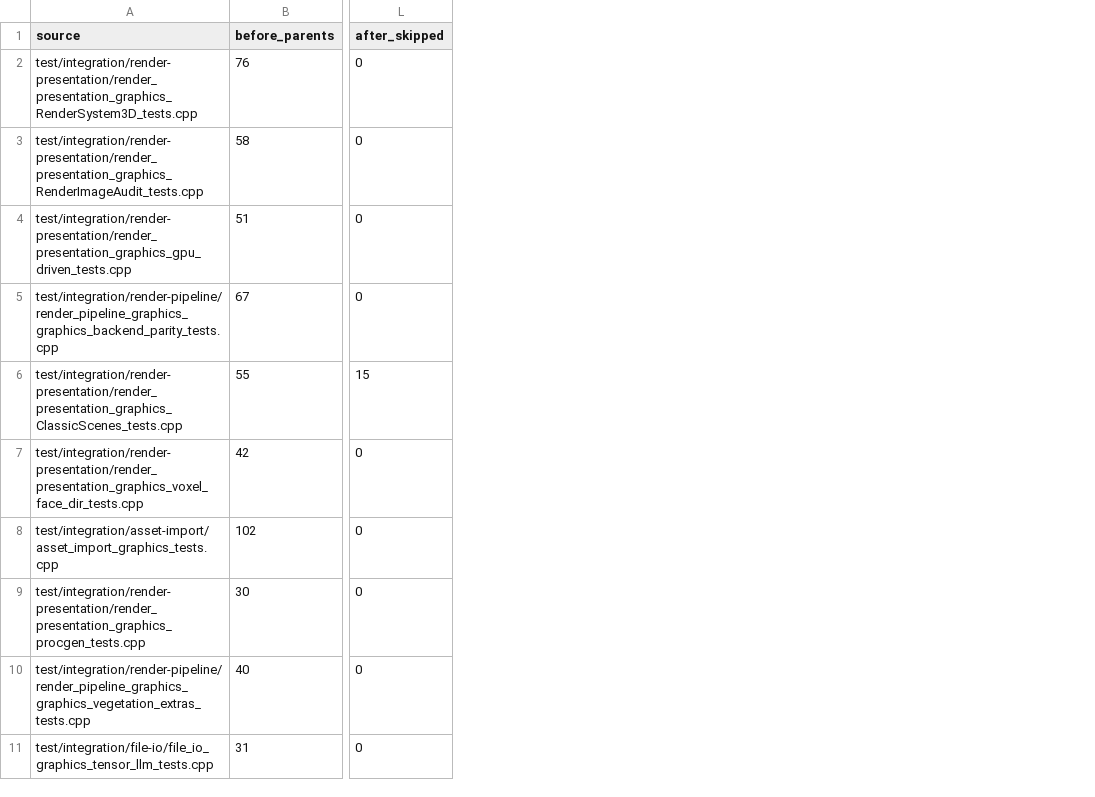
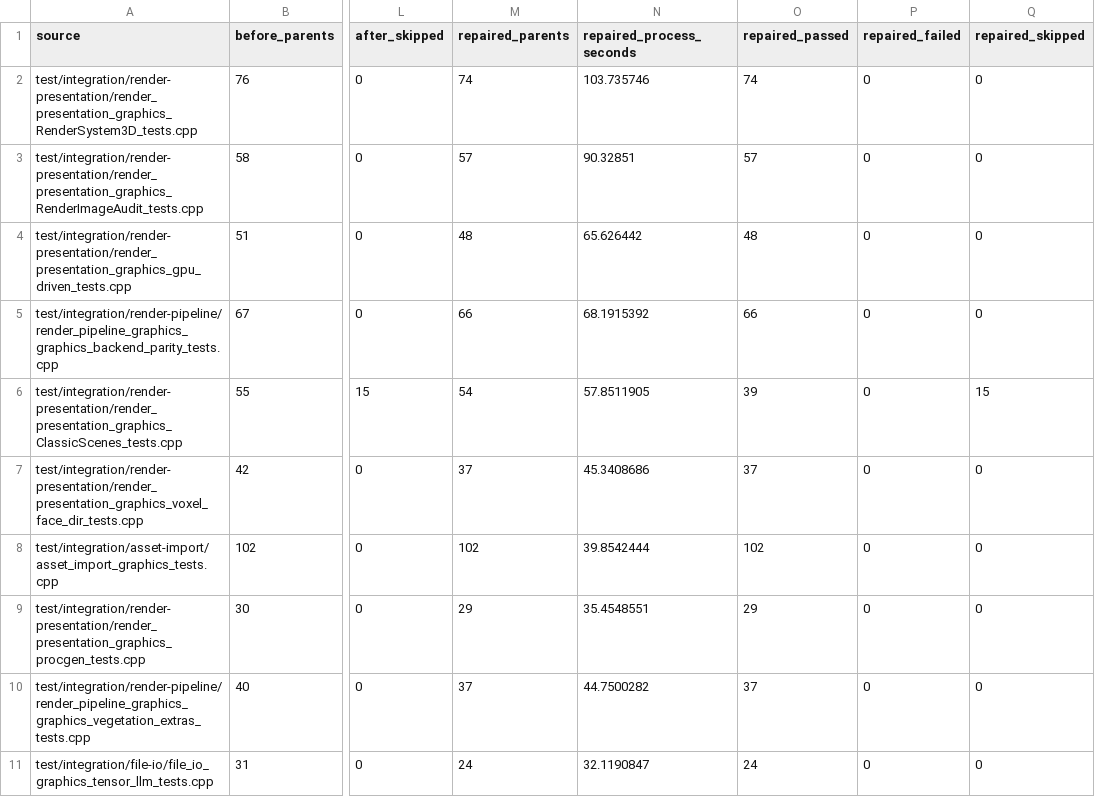
Before and after one commit to EVEngine/EVEngine, a CSV file: docs/dev/testing/integration-top10-runtime.csv, drawn as a sheet; only a part is shown, gaps mark what is left out; the diff names each change by its address in the sheet, - before the commit and + after, or states it on an @@ line.

Commit message:
fix: restore integration rendering and completion contracts

```diff
--- a/docs/dev/testing/integration-top10-runtime.csv
+++ b/docs/dev/testing/integration-top10-runtime.csv
+column M (repaired_parents), rows 2-11: 74 | 57 | 48 | 66 | 54 | 37 | 102 | 29 | 37 | 24
+column N (repaired_process_seconds), rows 2-11: 103.735746 | 90.32851 | 65.626442 | 68.1915392 | 57.8511905 | 45.3408686 | 39.8542444 | 35.4548551 | 44.7500282 | 32.1190847
+column O (repaired_passed), rows 2-11: 74 | 57 | 48 | 66 | 39 | 37 | 102 | 29 | 37 | 24
+column P (repaired_failed), rows 2-11: all 0
+column Q (repaired_skipped), rows 2-11: 0 | 0 | 0 | 0 | 15 | 0 | 0 | 0 | 0 | 0
```
Also changed, not shown: 27 other files.
